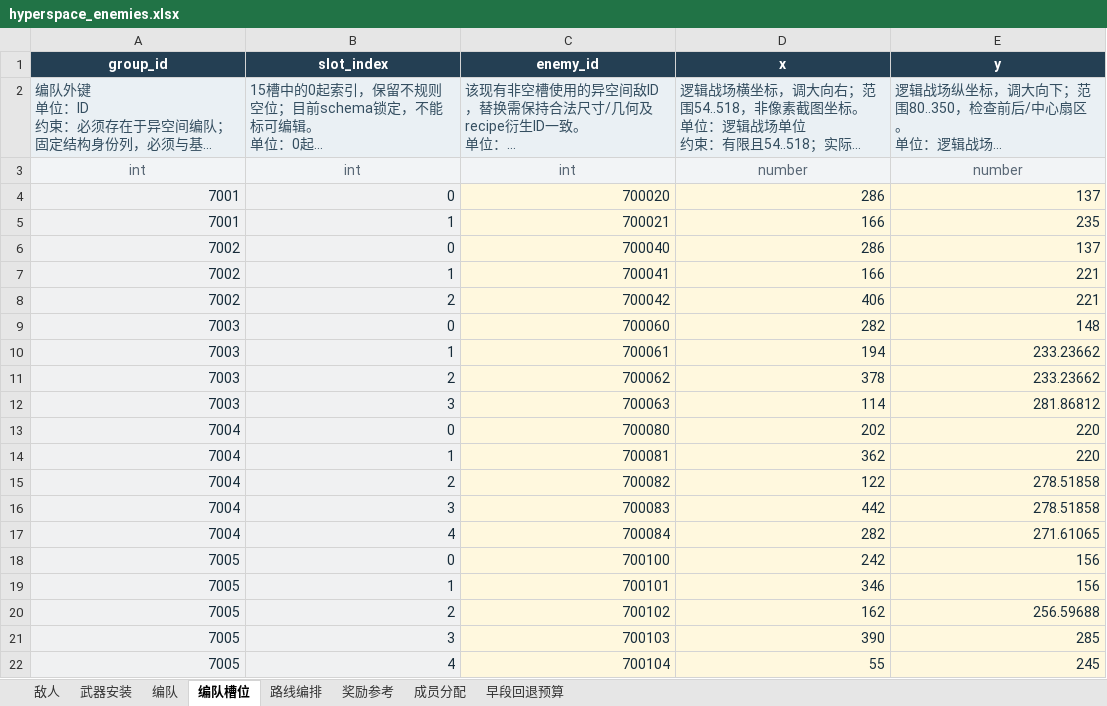
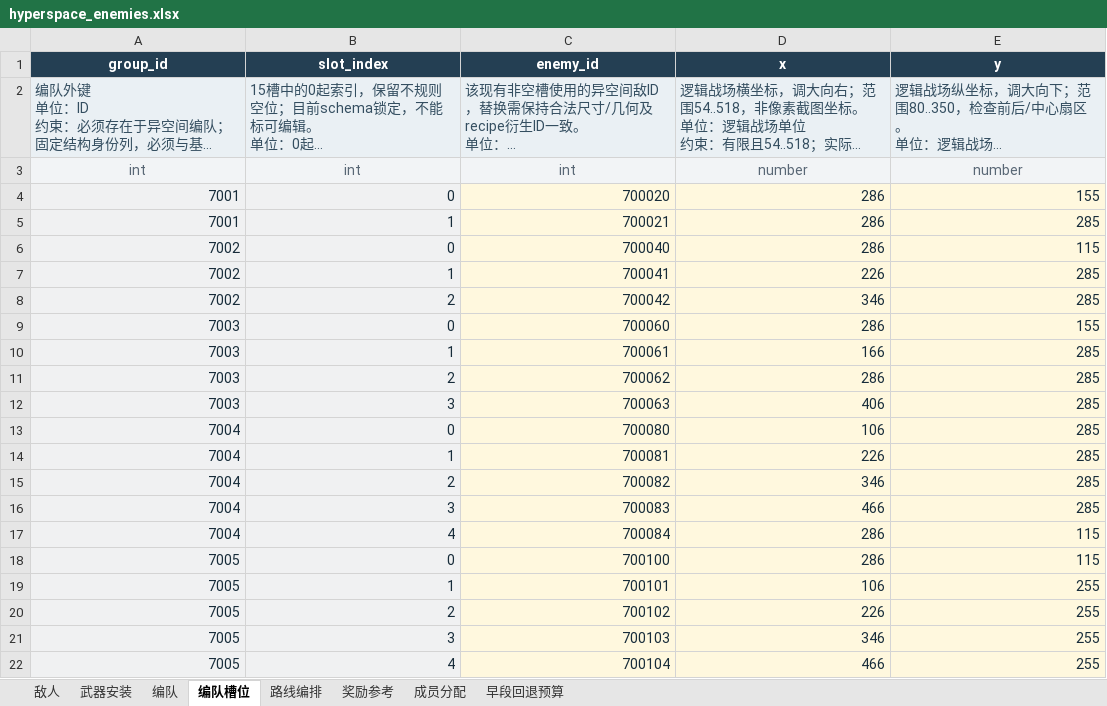
Before and after one commit to rlmclmc2-boop/space_idle, an Excel workbook: space-battleship/config_excel/hyperspace_enemies.xlsx, sheet 编队槽位, drawn as a sheet; only a part is shown; long unchanged cells end in …; values as stored, in another font and other column widths than the file's, no borders; the diff covers the shown part only; the diff names each change by its address in the sheet, - before the commit and + after, or states it on an @@ line.

```diff
--- a/space-battleship/config_excel/hyperspace_enemies.xlsx (sheet 编队槽位)
+++ b/space-battleship/config_excel/hyperspace_enemies.xlsx (sheet 编队槽位)
-E4 (y): 137
+E4 (y): 155
-D5 (x): 166
+D5 (x): 286
-E5 (y): 235
+E5 (y): 285
-E6 (y): 137
+E6 (y): 115
-D7 (x): 166
+D7 (x): 226
-E7:E8 (y): 221
+E7:E8 (y): 285
-D8 (x): 406
+D8 (x): 346
-D9 (x): 282
+D9 (x): 286
-E9 (y): 148
+E9 (y): 155
-D10 (x): 194
+D10 (x): 166
-E10:E11 (y): 233.23662
+E10:E11 (y): 285
-D11 (x): 378
+D11 (x): 286
-D12 (x): 114
+D12 (x): 406
-E12 (y): 281.86812
+E12 (y): 285
-D13 (x): 202
+D13 (x): 106
-E13:E14 (y): 220
+E13:E14 (y): 285
-D14 (x): 362
+D14 (x): 226
-D15 (x): 122
+D15 (x): 346
-E15:E16 (y): 278.51858
+E15:E16 (y): 285
-D16 (x): 442
+D16 (x): 466
-D17 (x): 282
+D17 (x): 286
-E17 (y): 271.61065
+E17 (y): 115
-D18 (x): 242
+D18 (x): 286
-E18 (y): 156
+E18 (y): 115
-D19 (x): 346
+D19 (x): 106
-E19 (y): 156
+E19 (y): 255
-D20 (x): 162
+D20 (x): 226
-E20 (y): 256.59688
+E20 (y): 255
-D21 (x): 390
+D21 (x): 346
-E21 (y): 285
+E21 (y): 255
-D22 (x): 55
+D22 (x): 466
-E22 (y): 245
+E22 (y): 255
```
Also changed, not shown: 43 removed rows and 318 edited cells elsewhere in this sheet, sheet 敌人, sheet 武器安装, sheet 成员分配, sheet 编队, 38 other files.
